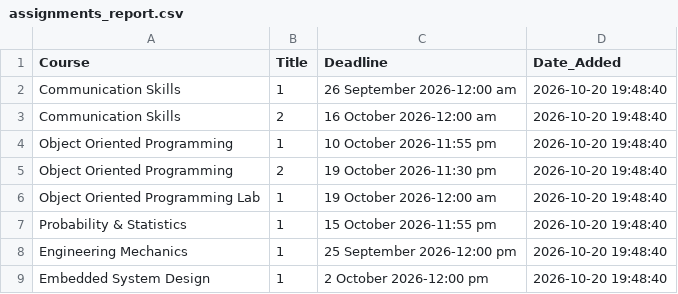
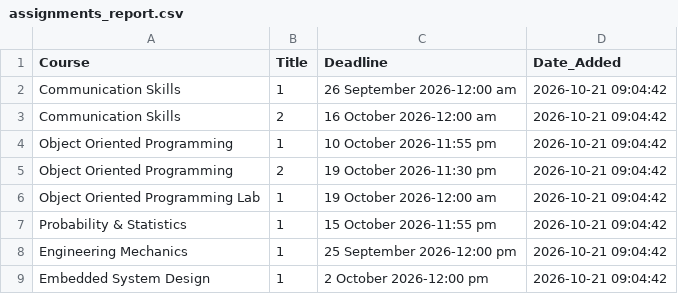
Before and after one commit to Affan-devs/BUKC-lms-notification, a CSV file: assignments_report.csv, drawn as a sheet.

```diff
--- a/assignments_report.csv
+++ b/assignments_report.csv
@@ -1,9 +1,9 @@
 Course,Title,Deadline,Date_Added
-Communication Skills,1,26 September 2026-12:00 am,2026-10-20 19:48:40
-Communication Skills,2,16 October 2026-12:00 am,2026-10-20 19:48:40
-Object Oriented Programming,1,10 October 2026-11:55 pm,2026-10-20 19:48:40
-Object Oriented Programming,2,19 October 2026-11:30 pm,2026-10-20 19:48:40
-Object Oriented Programming Lab,1,19 October 2026-12:00 am,2026-10-20 19:48:40
-Probability & Statistics,1,15 October 2026-11:55 pm,2026-10-20 19:48:40
-Engineering Mechanics,1,25 September 2026-12:00 pm,2026-10-20 19:48:40
-Embedded System Design,1,2 October 2026-12:00 pm,2026-10-20 19:48:40
+Communication Skills,1,26 September 2026-12:00 am,2026-10-21 09:04:42
+Communication Skills,2,16 October 2026-12:00 am,2026-10-21 09:04:42
+Object Oriented Programming,1,10 October 2026-11:55 pm,2026-10-21 09:04:42
+Object Oriented Programming,2,19 October 2026-11:30 pm,2026-10-21 09:04:42
+Object Oriented Programming Lab,1,19 October 2026-12:00 am,2026-10-21 09:04:42
+Probability & Statistics,1,15 October 2026-11:55 pm,2026-10-21 09:04:42
+Engineering Mechanics,1,25 September 2026-12:00 pm,2026-10-21 09:04:42
+Embedded System Design,1,2 October 2026-12:00 pm,2026-10-21 09:04:42
```
